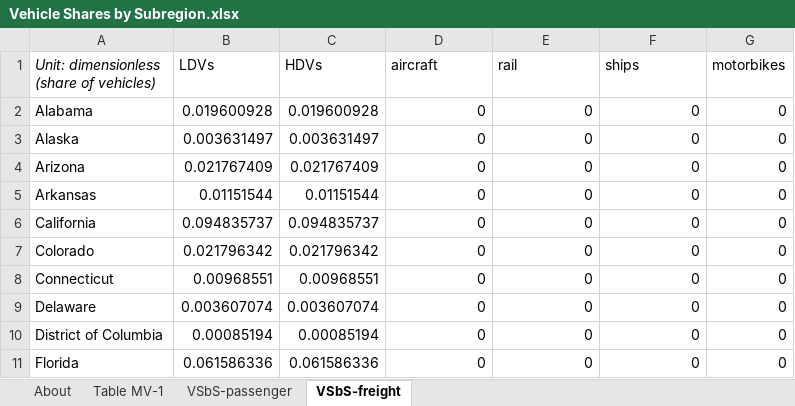
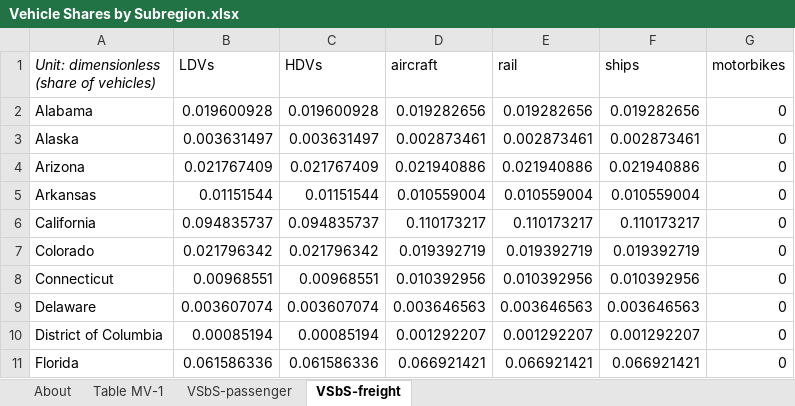
Before and after one commit to EnergyInnovation/eps-us, an Excel workbook: InputData/trans/VSbS/Vehicle Shares by Subregion.xlsx, sheet VSbS-freight, drawn as a sheet; only a part is shown; values as stored, in another font and other column widths than the file's, no borders; the diff covers the shown part only; the diff names each change by its address in the sheet, - before the commit and + after, or states it on an @@ line.

```diff
--- a/InputData/trans/VSbS/Vehicle Shares by Subregion.xlsx (sheet VSbS-freight)
+++ b/InputData/trans/VSbS/Vehicle Shares by Subregion.xlsx (sheet VSbS-freight)
-D2 (aircraft): 0
+D2 (aircraft): 0.019282656
-E2 (rail): 0
+E2 (rail): 0.019282656
-F2 (ships): 0
+F2 (ships): 0.019282656
-D3 (aircraft): 0
+D3 (aircraft): 0.002873461
-E3 (rail): 0
+E3 (rail): 0.002873461
-F3 (ships): 0
+F3 (ships): 0.002873461
-D4 (aircraft): 0
+D4 (aircraft): 0.021940886
-E4 (rail): 0
+E4 (rail): 0.021940886
-F4 (ships): 0
+F4 (ships): 0.021940886
-D5 (aircraft): 0
+D5 (aircraft): 0.010559004
-E5 (rail): 0
+E5 (rail): 0.010559004
-F5 (ships): 0
+F5 (ships): 0.010559004
-D6 (aircraft): 0
+D6 (aircraft): 0.110173217
-E6 (rail): 0
+E6 (rail): 0.110173217
-F6 (ships): 0
+F6 (ships): 0.110173217
-D7 (aircraft): 0
+D7 (aircraft): 0.019392719
-E7 (rail): 0
+E7 (rail): 0.019392719
-F7 (ships): 0
+F7 (ships): 0.019392719
-D8 (aircraft): 0
+D8 (aircraft): 0.010392956
-E8 (rail): 0
+E8 (rail): 0.010392956
-F8 (ships): 0
+F8 (ships): 0.010392956
-D9 (aircraft): 0
+D9 (aircraft): 0.003646563
-E9 (rail): 0
+E9 (rail): 0.003646563
-F9 (ships): 0
+F9 (ships): 0.003646563
-D10 (aircraft): 0
+D10 (aircraft): 0.001292207
-E10 (rail): 0
+E10 (rail): 0.001292207
-F10 (ships): 0
+F10 (ships): 0.001292207
-D11 (aircraft): 0
+D11 (aircraft): 0.066921421
-E11 (rail): 0
+E11 (rail): 0.066921421
-F11 (ships): 0
+F11 (ships): 0.066921421
```
Also changed, not shown: 123 edited cells elsewhere in this sheet, sheet VSbS-passenger, InputData/trans/BRZSPbS/BAU Required ZEV Sales Perc by Subregion.xlsx, 9 other files.
